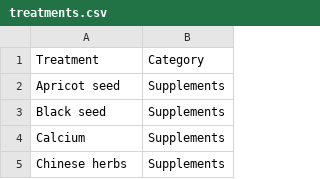
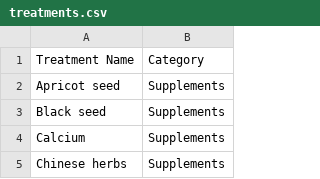
Before and after one commit to samuel-casey/Skipping, a CSV file: Webdrivers/Personal/WT_Database/treatments.csv, drawn as a sheet; only a part is shown.

```diff
--- a/Webdrivers/Personal/WT_Database/treatments.csv
+++ b/Webdrivers/Personal/WT_Database/treatments.csv
@@ -1,2 +1,2 @@
-Treatment,Category
+Treatment Name,Category
 Apricot seed,Supplements
```
Also changed, not shown: Webdrivers/Personal/WT_Database/conditions.csv, 6 other files.
